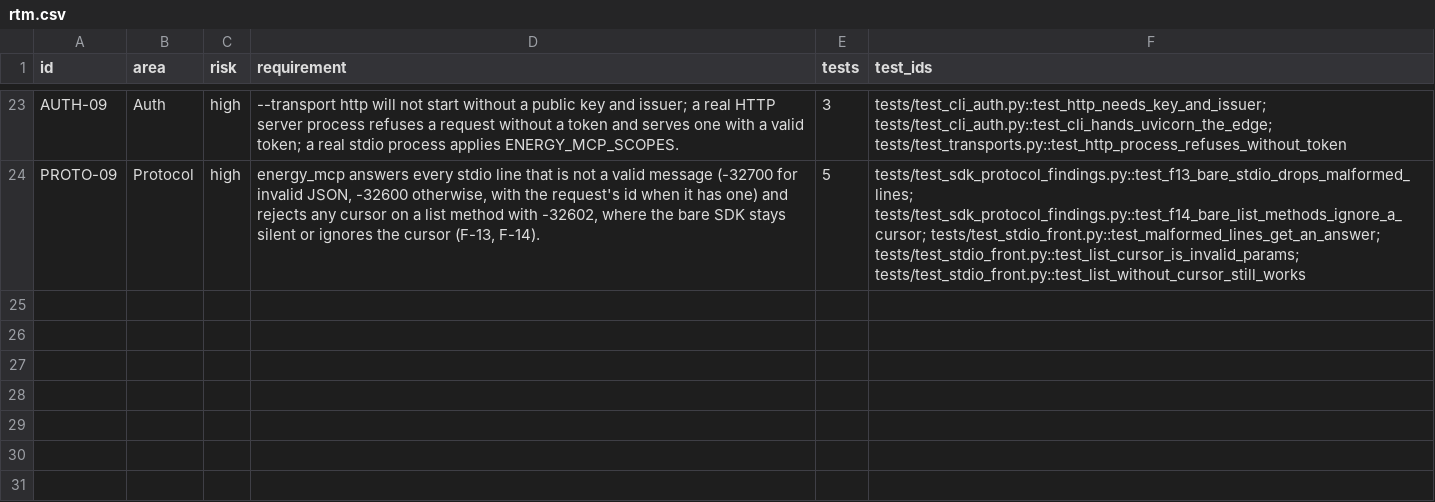
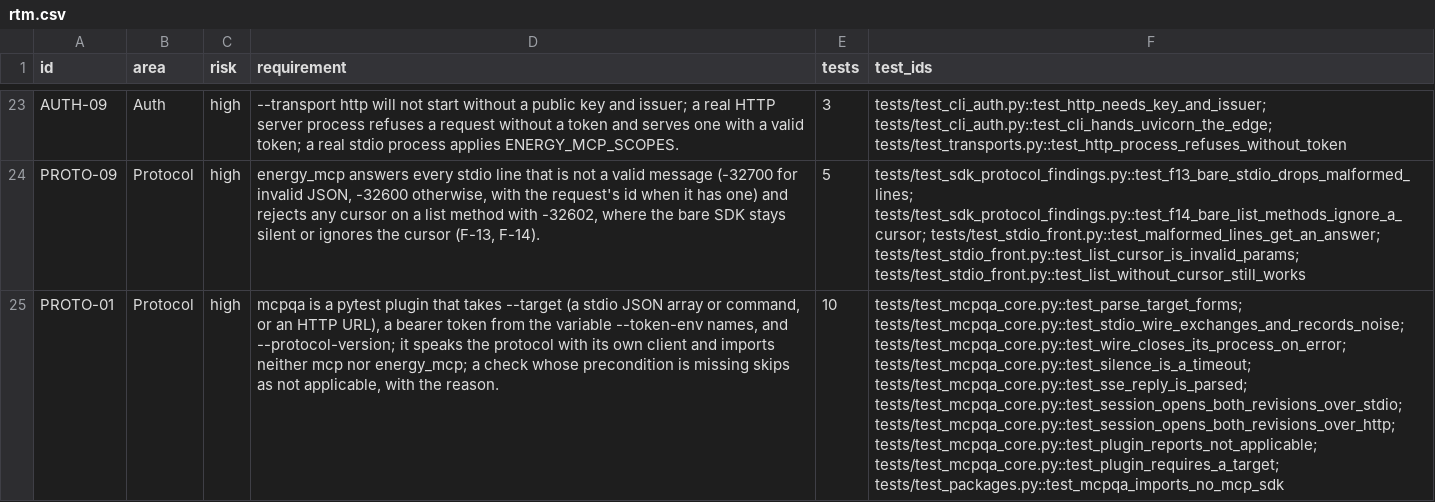
Before and after one commit to yuri-spizhovyi-mit/mcp-server-qa, a CSV file: docs/rtm.csv, drawn as a sheet; only a part is shown, gaps mark what is left out; the diff names each change by its address in the sheet, - before the commit and + after, or states it on an @@ line.

```diff
--- a/docs/rtm.csv
+++ b/docs/rtm.csv
+row 25: PROTO-01 | Protocol | high | mcpqa is a pytest plugin that takes --target (a stdio JSON array or command, or an HTTP URL), a bearer token from the variable --token-env names, and --protocol-version; it speaks the protocol with its own client and imports neither mcp nor energy_mcp; a check whose precondition is missing skips as not applicable, with the reason. | 10 | tests/test_mcpqa_core.py::test_parse_target_forms; tests/test_mcpqa_core.py::test_stdio_wire_exchanges_and_records_noise; tests/test_mcpqa_core.py::test_wire_closes_its_process_on_error; tests/test_mcpqa_core.py::test_silence_is_a_timeout; tests/test_mcpqa_core.py::test_sse_reply_is_parsed; tests/test_mcpqa_core.py::test_session_opens_both_revisions_over_stdio; tests/test_mcpqa_core.py::test_session_opens_both_revisions_over_http; tests/test_mcpqa_core.py::test_plugin_reports_not_applicable; tests/test_mcpqa_core.py::test_plugin_requires_a_target; tests/test_packages.py::test_mcpqa_imports_no_mcp_sdk
```
Also changed, not shown: docs/requirements.csv, 13 other files.
